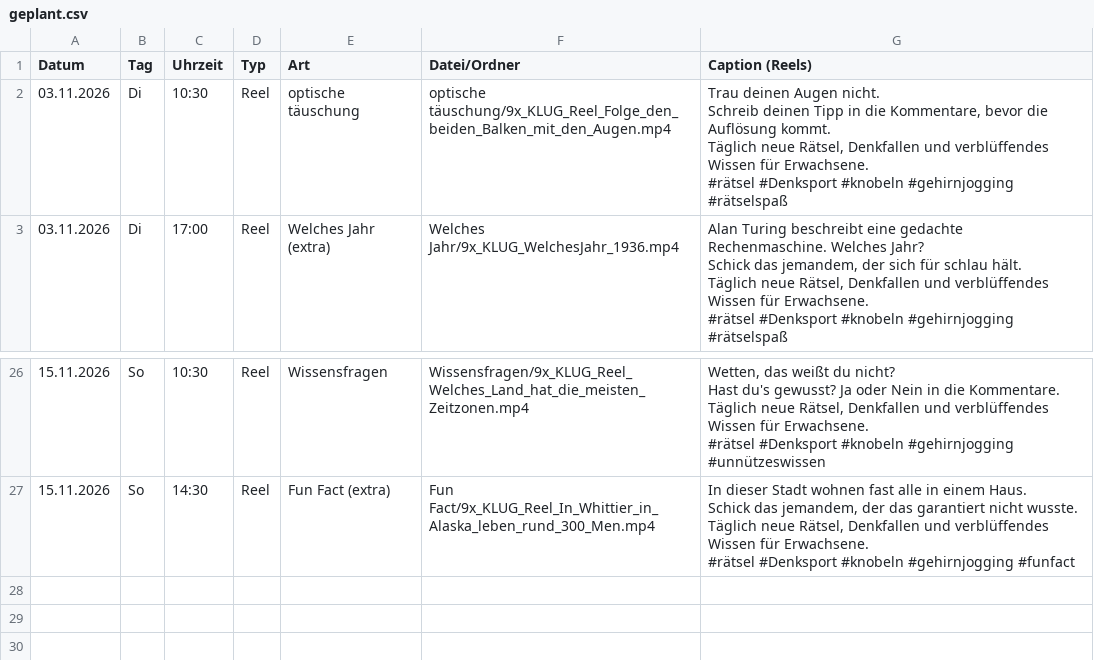
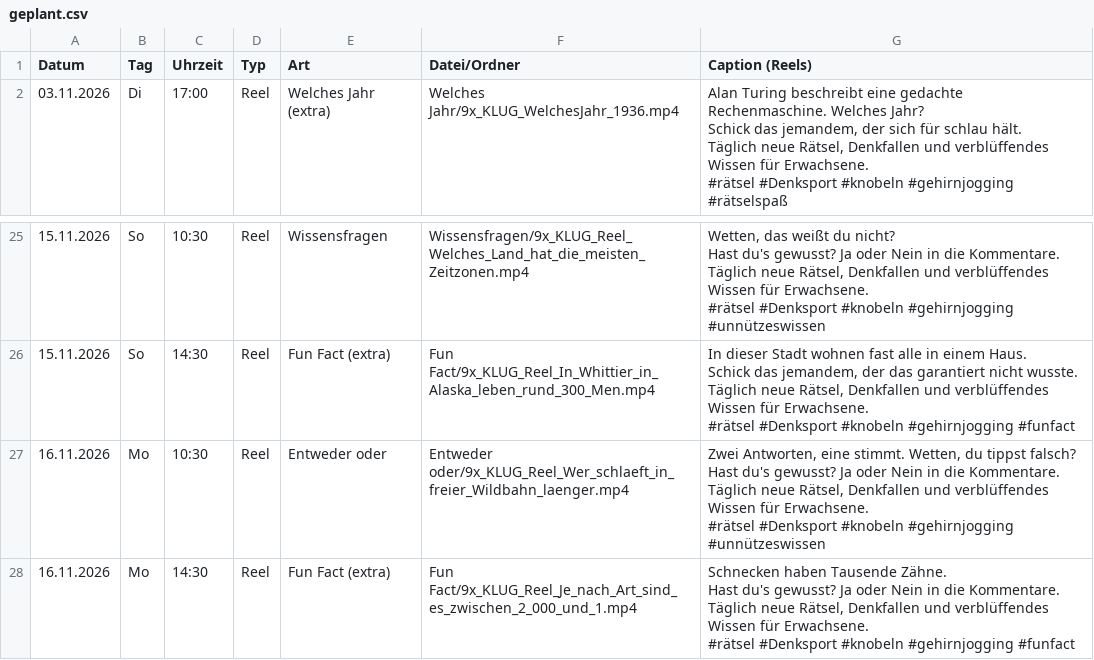
Before and after one commit to 9xKLUG/9xklug-autopost, a CSV file: status/geplant.csv, drawn as a sheet; only a part is shown, gaps mark what is left out; removed rows and columns are numbered as before the commit, all else as after; ↵ is a line break in a cell; the diff names each change by its address in the sheet, - before the commit and + after, or states it on an @@ line.

```diff
--- a/status/geplant.csv
+++ b/status/geplant.csv
-row 2: 03.11.2026 | Di | 10:30 | Reel | optische täuschung | optische täuschung/9x_KLUG_Reel_Folge_den_beiden_Balken_mit_den_Augen.mp4 | Trau deinen Augen nicht. ↵ Schreib deinen Tipp in die Kommentare, bevor die Auflösung kommt. ↵ Täglich neue Rätsel, Denkfallen und verblüffendes Wissen für Erwachsene. ↵ #rätsel #Denksport #knobeln #gehirnjogging #rätselspaß
+row 27: 16.11.2026 | Mo | 10:30 | Reel | Entweder oder | Entweder oder/9x_KLUG_Reel_Wer_schlaeft_in_freier_Wildbahn_laenger.mp4 | Zwei Antworten, eine stimmt. Wetten, du tippst falsch? ↵ Hast du's gewusst? Ja oder Nein in die Kommentare. ↵ Täglich neue Rätsel, Denkfallen und verblüffendes Wissen für Erwachsene. ↵ #rätsel #Denksport #knobeln #gehirnjogging #unnützeswissen
+row 28: 16.11.2026 | Mo | 14:30 | Reel | Fun Fact (extra) | Fun Fact/9x_KLUG_Reel_Je_nach_Art_sind_es_zwischen_2_000_und_1.mp4 | Schnecken haben Tausende Zähne. ↵ Hast du's gewusst? Ja oder Nein in die Kommentare. ↵ Täglich neue Rätsel, Denkfallen und verblüffendes Wissen für Erwachsene. ↵ #rätsel #Denksport #knobeln #gehirnjogging #funfact
```
Also changed, not shown: status/gepostet.csv, 1 other file.
